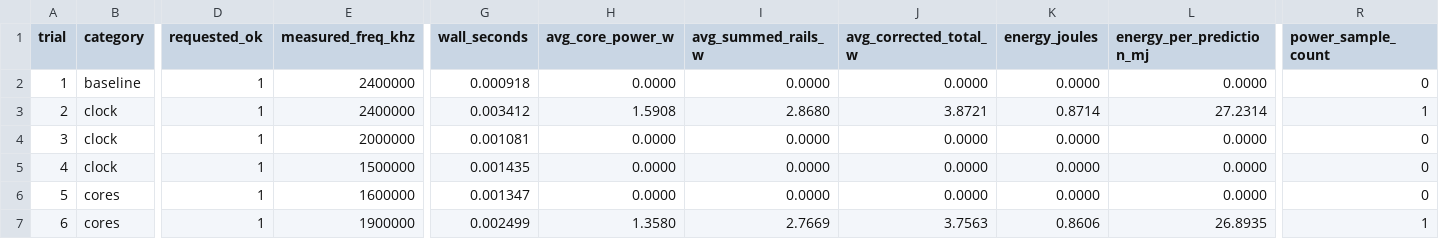
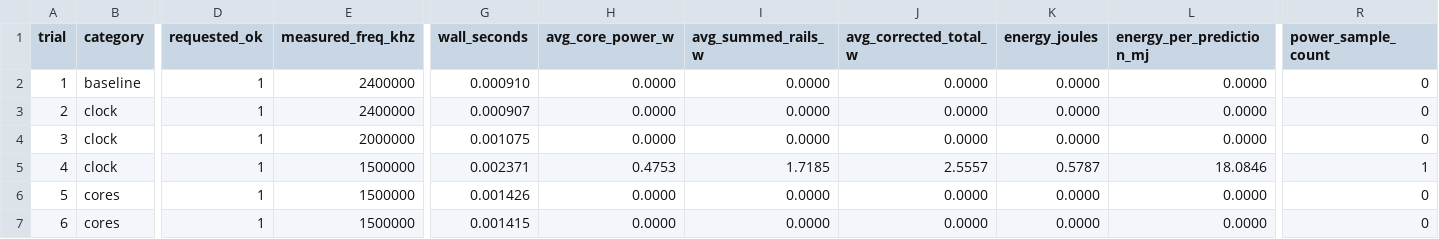
Before and after one commit to jaj154/ECE2160_HW2, a CSV file: results.csv, drawn as a sheet; only a part is shown, gaps mark what is left out; the diff covers the shown part only; the diff names each change by its address in the sheet, - before the commit and + after, or states it on an @@ line.

Commit message:
Re-run Pi 5 power experiments

```diff
--- a/results.csv
+++ b/results.csv
-G2 (wall_seconds): 0.000918
+G2 (wall_seconds): 0.000910
-G3 (wall_seconds): 0.003412
+G3 (wall_seconds): 0.000907
-H3 (avg_core_power_w): 1.5908
+H3 (avg_core_power_w): 0.0000
-I3 (avg_summed_rails_w): 2.8680
+I3 (avg_summed_rails_w): 0.0000
-J3 (avg_corrected_total_w): 3.8721
+J3 (avg_corrected_total_w): 0.0000
-K3 (energy_joules): 0.8714
+K3 (energy_joules): 0.0000
-L3 (energy_per_prediction_mj): 27.2314
+L3 (energy_per_prediction_mj): 0.0000
-R3 (power_sample_count): 1
+R3 (power_sample_count): 0
-G4 (wall_seconds): 0.001081
+G4 (wall_seconds): 0.001075
-G5 (wall_seconds): 0.001435
+G5 (wall_seconds): 0.002371
-H5 (avg_core_power_w): 0.0000
+H5 (avg_core_power_w): 0.4753
-I5 (avg_summed_rails_w): 0.0000
+I5 (avg_summed_rails_w): 1.7185
-J5 (avg_corrected_total_w): 0.0000
+J5 (avg_corrected_total_w): 2.5557
-K5 (energy_joules): 0.0000
+K5 (energy_joules): 0.5787
-L5 (energy_per_prediction_mj): 0.0000
+L5 (energy_per_prediction_mj): 18.0846
-R5 (power_sample_count): 0
+R5 (power_sample_count): 1
-E6 (measured_freq_khz): 1600000
+E6 (measured_freq_khz): 1500000
-G6 (wall_seconds): 0.001347
+G6 (wall_seconds): 0.001426
-E7 (measured_freq_khz): 1900000
+E7 (measured_freq_khz): 1500000
-G7 (wall_seconds): 0.002499
+G7 (wall_seconds): 0.001415
-H7 (avg_core_power_w): 1.3580
+H7 (avg_core_power_w): 0.0000
-I7 (avg_summed_rails_w): 2.7669
+I7 (avg_summed_rails_w): 0.0000
-J7 (avg_corrected_total_w): 3.7563
+J7 (avg_corrected_total_w): 0.0000
-K7 (energy_joules): 0.8606
+K7 (energy_joules): 0.0000
-L7 (energy_per_prediction_mj): 26.8935
+L7 (energy_per_prediction_mj): 0.0000
-R7 (power_sample_count): 1
+R7 (power_sample_count): 0
```
Also changed, not shown: 16 edited cells elsewhere in this file, 1 other file.
